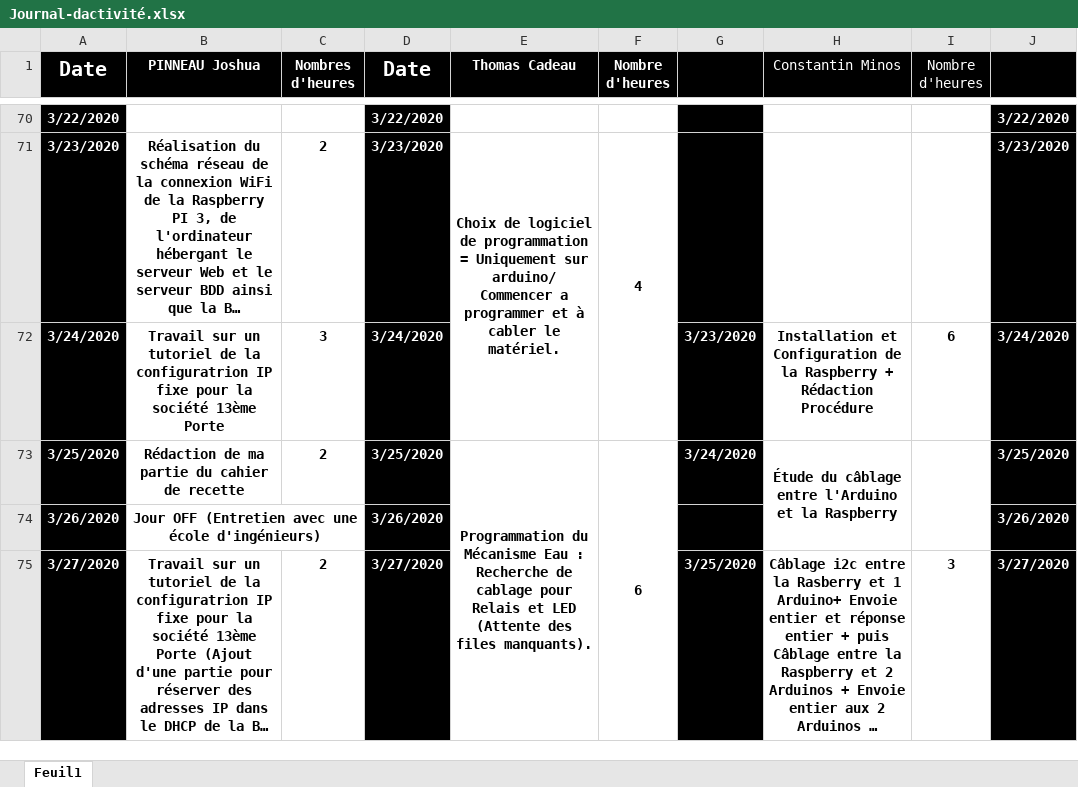
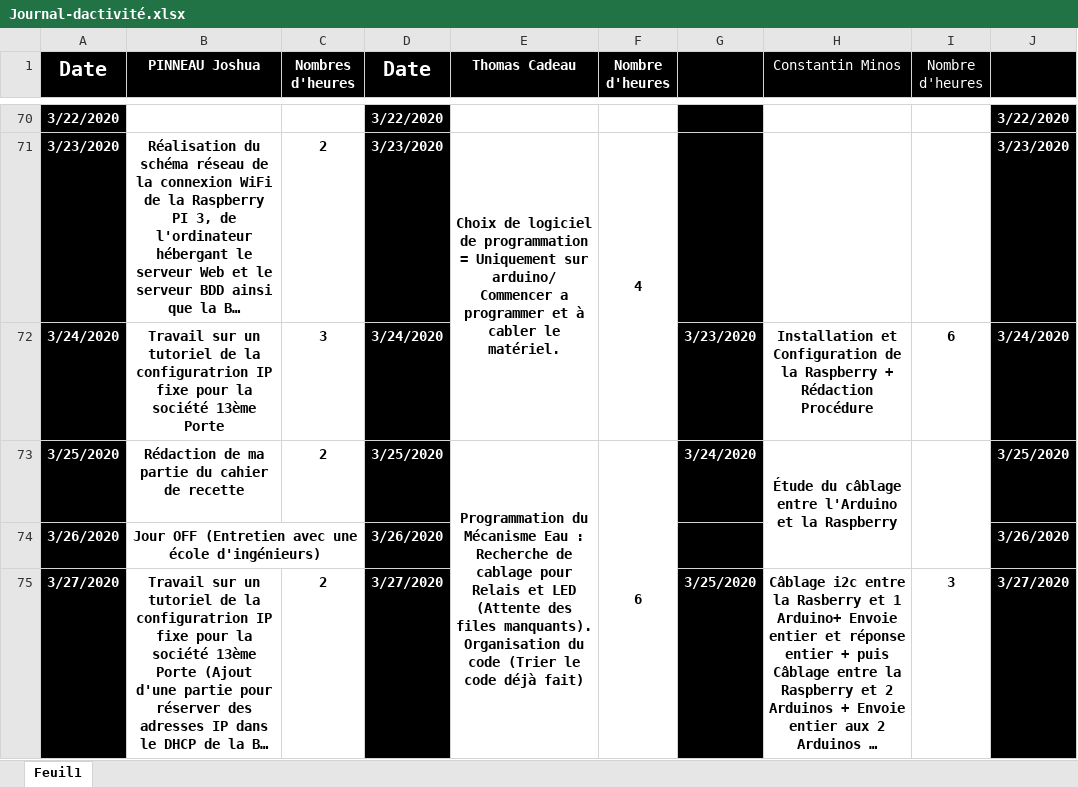
Before and after one commit to corentin-breny/Systeme_Escape_Game_13emePorte, an Excel workbook: Journal d'activité/Journal-dactivité.xlsx, sheet Feuil1, drawn as a sheet; only a part is shown, gaps mark what is left out; long unchanged cells end in …; values as stored, in another font and other column widths than the file's, no borders; the diff covers the shown part only; the diff names each change by its address in the sheet, - before the commit and + after, or states it on an @@ line.

```diff
--- a/Journal d'activité/Journal-dactivité.xlsx (sheet Feuil1)
+++ b/Journal d'activité/Journal-dactivité.xlsx (sheet Feuil1)
-E73 (Thomas Cadeau): …files manquants).
+E73 (Thomas Cadeau): …files manquants). Organisation du code (Trier le code déjà fait)
```
Also changed, not shown: 4 edited cells, cell formats and merged cells elsewhere in this sheet.
